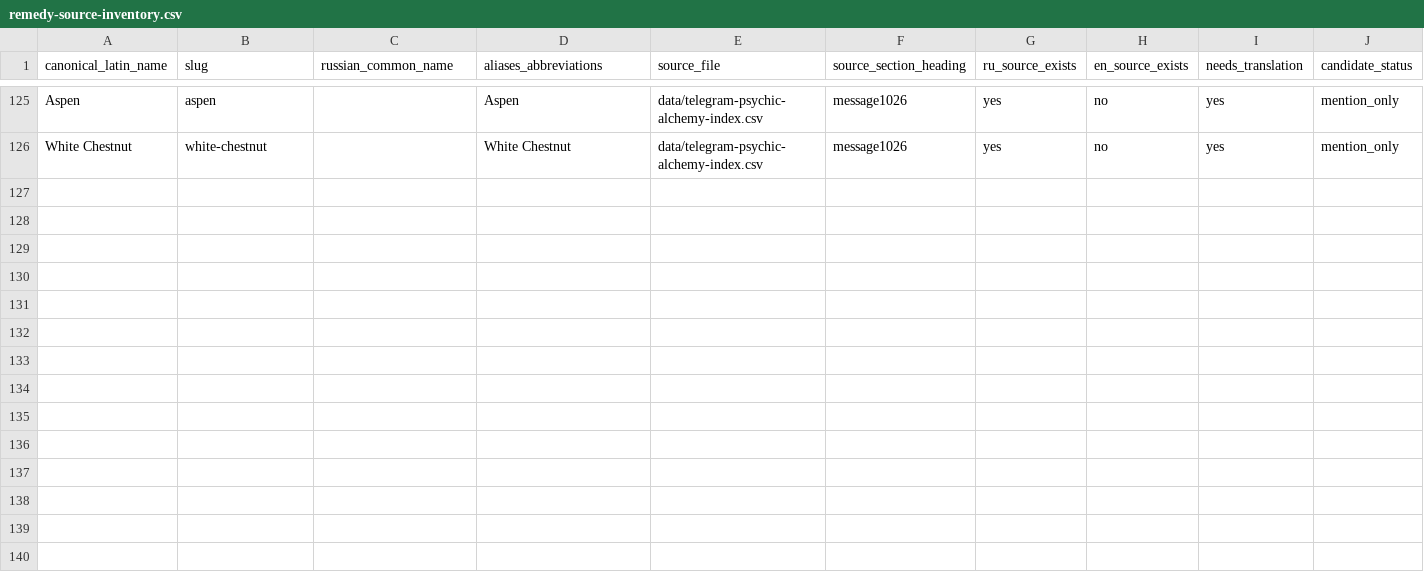
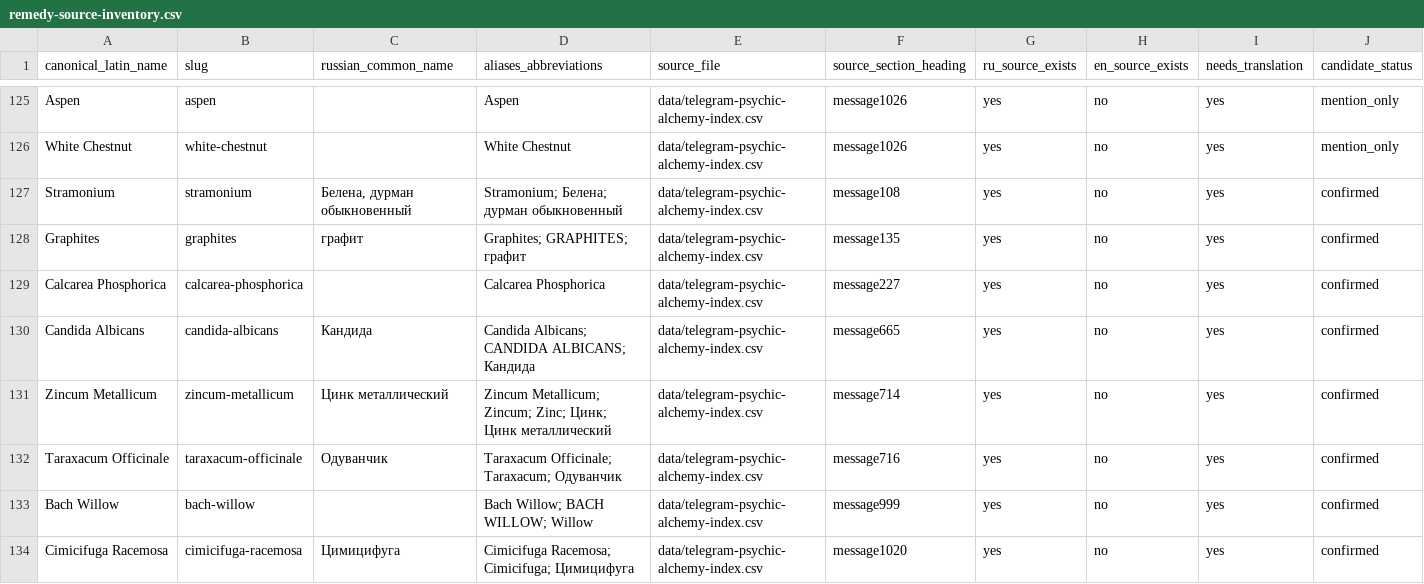
Before and after one commit to andylitvinov-design/books, a CSV file: data/remedy-source-inventory.csv, drawn as a sheet; only a part is shown, gaps mark what is left out; rows hold the shown columns only; the diff names each change by its address in the sheet, - before the commit and + after, or states it on an @@ line.

Commit message:
Add recovered standalone remedies to canonical inventory

```diff
--- a/data/remedy-source-inventory.csv
+++ b/data/remedy-source-inventory.csv
+row 127: Stramonium | stramonium | Белена, дурман обыкновенный | Stramonium; Белена; дурман обыкновенный | data/telegram-psychic-alchemy-index.csv | message108 | yes | no | yes | confirmed
+row 128: Graphites | graphites | графит | Graphites; GRAPHITES; графит | data/telegram-psychic-alchemy-index.csv | message135 | yes | no | yes | confirmed
+row 129: Calcarea Phosphorica | calcarea-phosphorica |  | Calcarea Phosphorica | data/telegram-psychic-alchemy-index.csv | message227 | yes | no | yes | confirmed
+row 130: Candida Albicans | candida-albicans | Кандида | Candida Albicans; CANDIDA ALBICANS; Кандида | data/telegram-psychic-alchemy-index.csv | message665 | yes | no | yes | confirmed
+row 131: Zincum Metallicum | zincum-metallicum | Цинк металлический | Zincum Metallicum; Zincum; Zinc; Цинк; Цинк металлический | data/telegram-psychic-alchemy-index.csv | message714 | yes | no | yes | confirmed
+row 132: Taraxacum Officinale | taraxacum-officinale | Одуванчик | Taraxacum Officinale; Taraxacum; Одуванчик | data/telegram-psychic-alchemy-index.csv | message716 | yes | no | yes | confirmed
+row 133: Bach Willow | bach-willow |  | Bach Willow; BACH WILLOW; Willow | data/telegram-psychic-alchemy-index.csv | message999 | yes | no | yes | confirmed
+row 134: Cimicifuga Racemosa | cimicifuga-racemosa | Цимицифуга | Cimicifuga Racemosa; Cimicifuga; Цимицифуга | data/telegram-psychic-alchemy-index.csv | message1020 | yes | no | yes | confirmed
```
